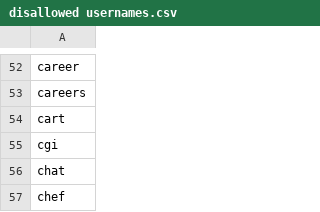
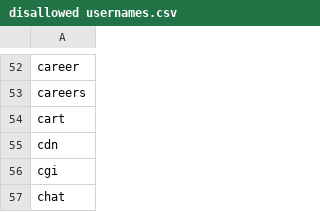
Before and after one commit to creativefoundrysg/disallowed-usernames, a CSV file: disallowed usernames.csv, drawn as a sheet; only a part is shown, gaps mark what is left out; the shorter side is filled out with more unchanged rows; the diff names each change by its address in the sheet, - before the commit and + after, or states it on an @@ line.

Commit message:
Added cdn

```diff
--- a/disallowed usernames.csv
+++ b/disallowed usernames.csv
+row 55: cdn
```
